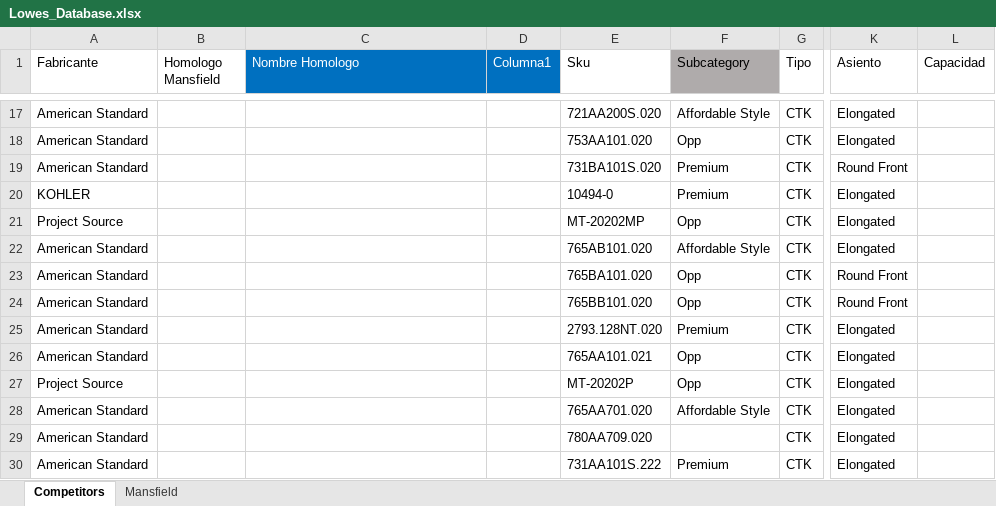
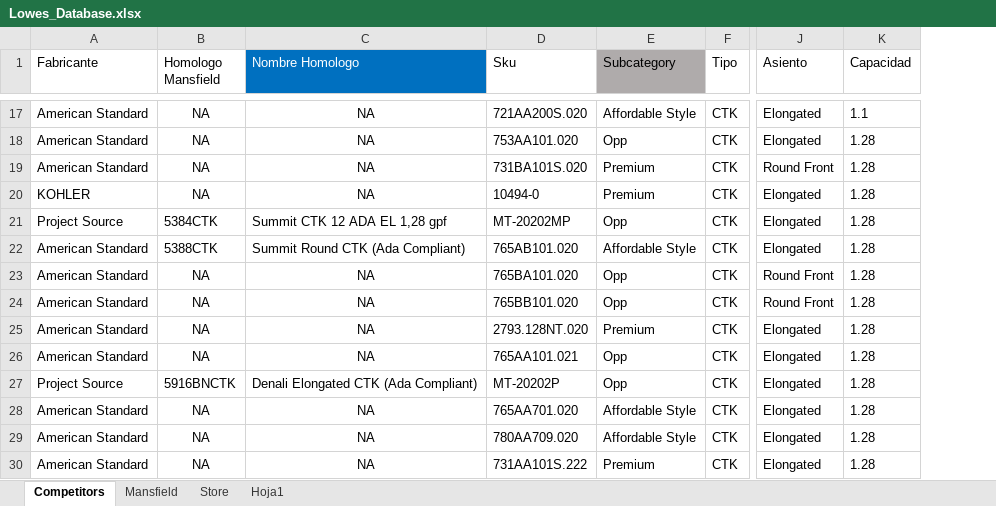
Before and after one commit to jmonsa13/Dash_Pricing_scrapper, an Excel workbook: data/Lowes_Database.xlsx, sheet Competitors, drawn as a sheet; only a part is shown, gaps mark what is left out; values as stored, in another font and other column widths than the file's, no borders; table styles not drawn; removed rows and columns are numbered as before the commit, all else as after; the diff covers the shown part only; the diff names each change by its address in the sheet, - before the commit and + after, or states it on an @@ line.

```diff
--- a/data/Lowes_Database.xlsx (sheet Competitors)
+++ b/data/Lowes_Database.xlsx (sheet Competitors)
+sheet tab: Store
+sheet tab: Hoja1
-column D (Columna1), empty
-B17:B20 (Homologo Mansfield): (empty)
+B17:B20 (Homologo Mansfield): NA
-C17:C20 (Nombre Homologo): (empty)
+C17:C20 (Nombre Homologo): NA
-K17 (Capacidad): (empty)
+K17 (Capacidad): 1.1
-K18:K30 (Capacidad): (empty)
+K18:K30 (Capacidad): 1.28
-B21 (Homologo Mansfield): (empty)
+B21 (Homologo Mansfield): 5384CTK
-C21 (Nombre Homologo): (empty)
+C21 (Nombre Homologo): Summit CTK 12 ADA EL 1,28 gpf
-B22 (Homologo Mansfield): (empty)
+B22 (Homologo Mansfield): 5388CTK
-C22 (Nombre Homologo): (empty)
+C22 (Nombre Homologo): Summit Round CTK (Ada Compliant)
-B23:B26 (Homologo Mansfield): (empty)
+B23:B26 (Homologo Mansfield): NA
-C23:C26 (Nombre Homologo): (empty)
+C23:C26 (Nombre Homologo): NA
-B27 (Homologo Mansfield): (empty)
+B27 (Homologo Mansfield): 5916BNCTK
-C27 (Nombre Homologo): (empty)
+C27 (Nombre Homologo): Denali Elongated CTK (Ada Compliant)
-B28:B30 (Homologo Mansfield): (empty)
+B28:B30 (Homologo Mansfield): NA
-C28:C30 (Nombre Homologo): (empty)
+C28:C30 (Nombre Homologo): NA
-E29 (Subcategory): (empty)
+E29 (Subcategory): Affordable Style
```
Also changed, not shown: 14 added rows and 45 edited cells elsewhere in this sheet, sheet Mansfield, data/Wholesaler_Database.xlsx, 1 other file.
